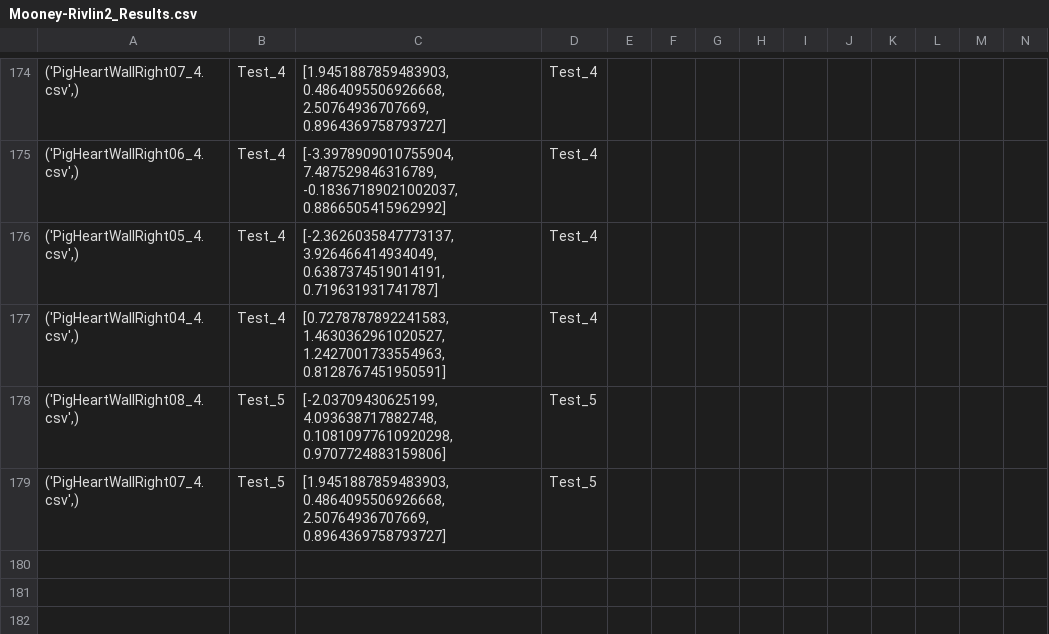
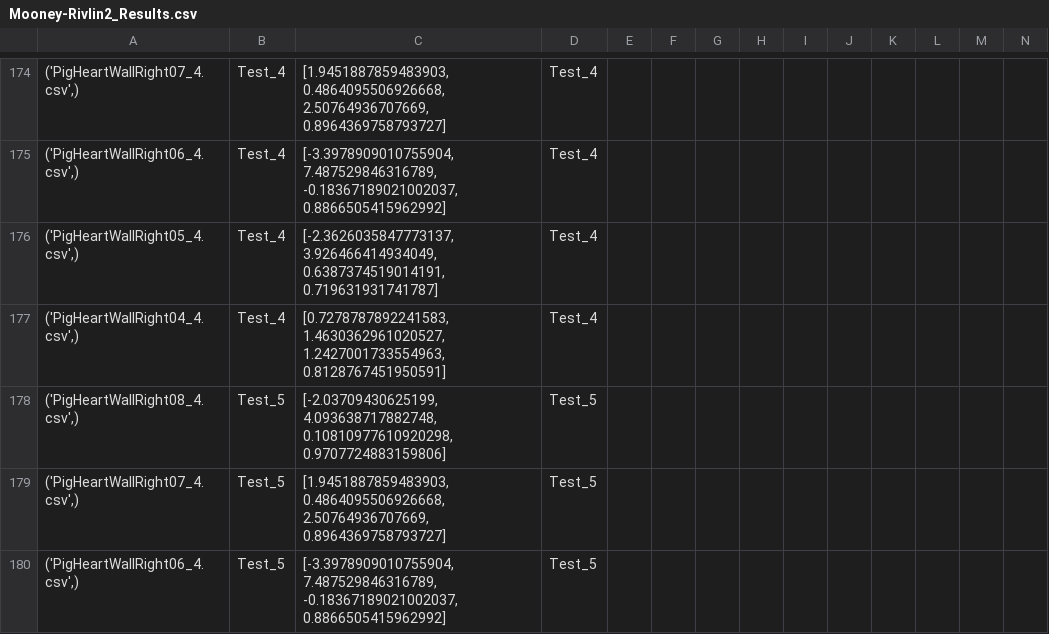
Before and after one commit to Fit2Tissue/Hyperelastic-Material-Models, a CSV file: Mooney-Rivlin2_Results.csv, drawn as a sheet; only a part is shown, gaps mark what is left out; rows hold the shown columns only; the diff names each change by its address in the sheet, - before the commit and + after, or states it on an @@ line.

Commit message:
Append results for None with note

```diff
--- a/Mooney-Rivlin2_Results.csv
+++ b/Mooney-Rivlin2_Results.csv
+row 180: ('PigHeartWallRight06_4.csv',) | Test_5 | [-3.3978909010755904, 7.487529846316789, -0.18367189021002037, 0.8866505415962992] | Test_5
```
